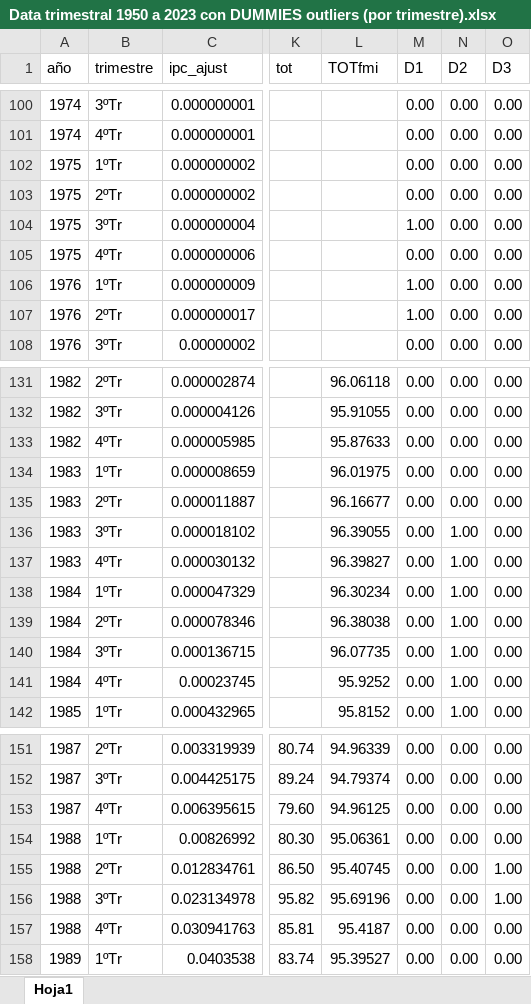
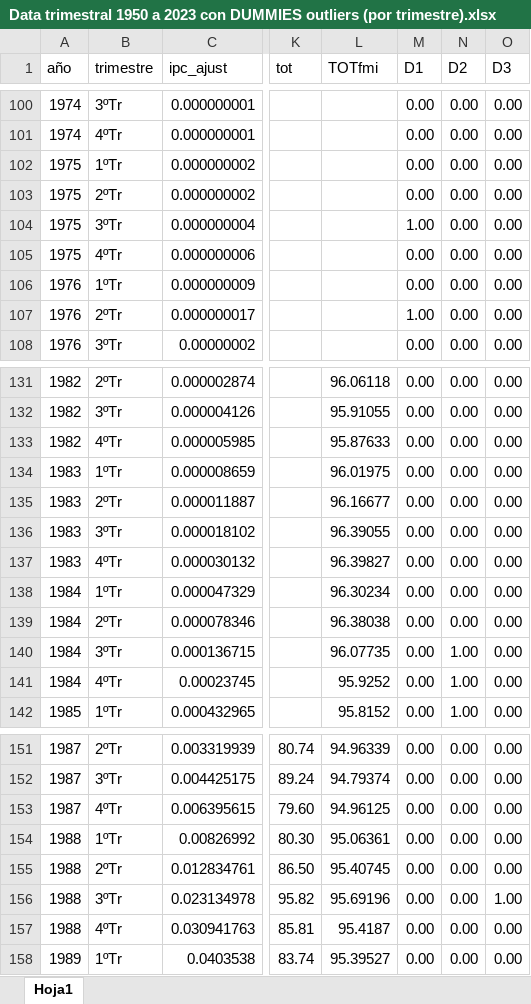
Before and after one commit to mbarrena/tesis, an Excel workbook: data/Data trimestral 1950 a 2023 con DUMMIES outliers (por trimestre).xlsx, sheet Hoja1, drawn as a sheet; only a part is shown, gaps mark what is left out; values as stored, in another font and other column widths than the file's, no borders; the diff names each change by its address in the sheet, - before the commit and + after, or states it on an @@ line.

Commit message:
Actualizacion manual

```diff
--- a/data/Data trimestral 1950 a 2023 con DUMMIES outliers (por trimestre).xlsx (sheet Hoja1)
+++ b/data/Data trimestral 1950 a 2023 con DUMMIES outliers (por trimestre).xlsx (sheet Hoja1)
-M106 (D1): 1.00
+M106 (D1): 0.00
-N136:N139 (D2): 1.00
+N136:N139 (D2): 0.00
-O155 (D3): 1.00
+O155 (D3): 0.00
```
